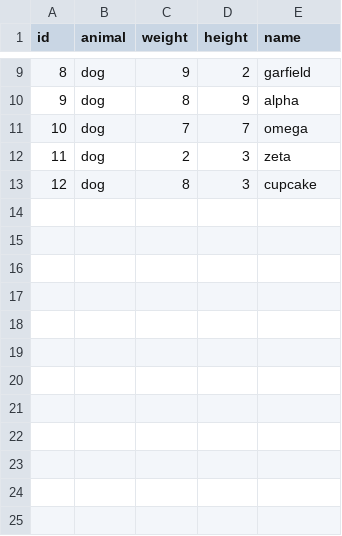
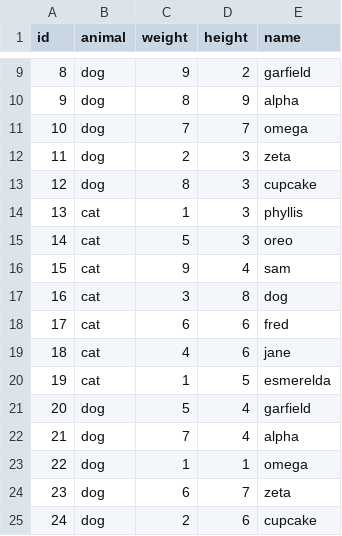
Before and after one commit to jackbereidy/CS448B_Final_Project, a CSV file: Code/animals.csv, drawn as a sheet; only a part is shown, gaps mark what is left out.

```diff
--- a/Code/animals.csv
+++ b/Code/animals.csv
@@ -13 +13,13 @@ id,animal,weight,height,name
 12,dog,8,3,cupcake
+13,cat,1,3,phyllis
+14,cat,5,3,oreo
+15,cat,9,4,sam
+16,cat,3,8,dog
+17,cat,6,6,fred
+18,cat,4,6,jane
+19,cat,1,5,esmerelda
+20,dog,5,4,garfield
+21,dog,7,4,alpha
+22,dog,1,1,omega
+23,dog,6,7,zeta
+24,dog,2,6,cupcake
```
Also changed, not shown: 1 other file.
